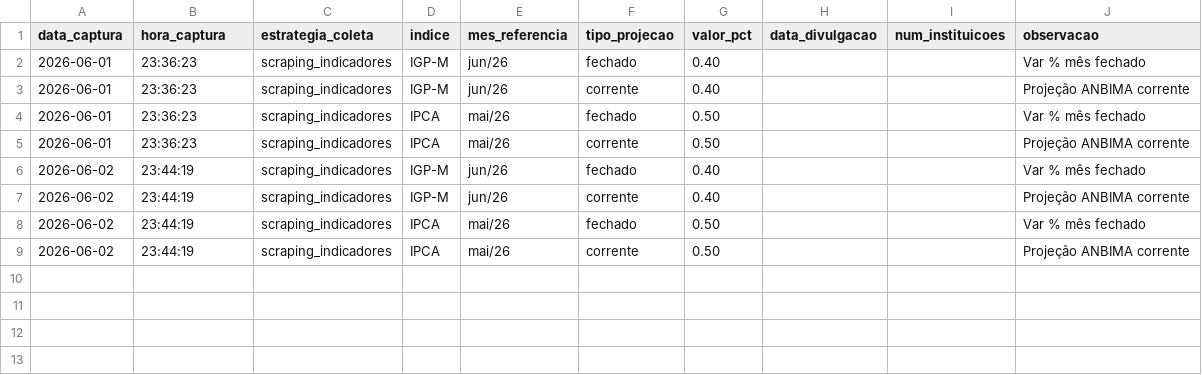
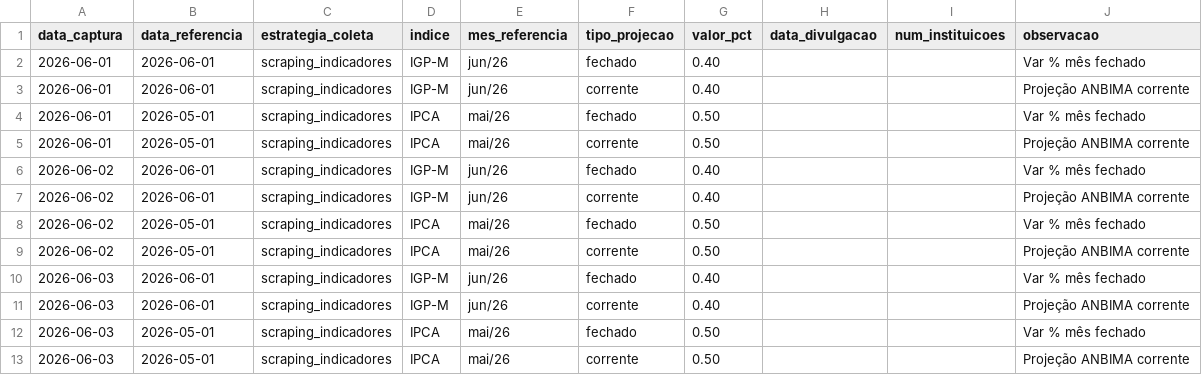
Before and after one commit to PulseDataLabs/PulseFlat, a CSV file: data/anbima_projecoes.csv, drawn as a sheet.

Commit message:
feat(scrapers): adicionar data_referencia ao anbima_projecoes, configurar b3_etfs como nao acumulativo e carteiras individuais como acumulativas

```diff
--- a/data/anbima_projecoes.csv
+++ b/data/anbima_projecoes.csv
@@ -1,9 +1,13 @@
-data_captura,hora_captura,estrategia_coleta,indice,mes_referencia,tipo_projecao,valor_pct,data_divulgacao,num_instituicoes,observacao
-2026-06-01,23:36:23,scraping_indicadores,IGP-M,jun/26,fechado,0.40,,,Var % mês fechado
-2026-06-01,23:36:23,scraping_indicadores,IGP-M,jun/26,corrente,0.40,,,Projeção ANBIMA corrente
-2026-06-01,23:36:23,scraping_indicadores,IPCA,mai/26,fechado,0.50,,,Var % mês fechado
-2026-06-01,23:36:23,scraping_indicadores,IPCA,mai/26,corrente,0.50,,,Projeção ANBIMA corrente
-2026-06-02,23:44:19,scraping_indicadores,IGP-M,jun/26,fechado,0.40,,,Var % mês fechado
-2026-06-02,23:44:19,scraping_indicadores,IGP-M,jun/26,corrente,0.40,,,Projeção ANBIMA corrente
-2026-06-02,23:44:19,scraping_indicadores,IPCA,mai/26,fechado,0.50,,,Var % mês fechado
-2026-06-02,23:44:19,scraping_indicadores,IPCA,mai/26,corrente,0.50,,,Projeção ANBIMA corrente
+data_captura,data_referencia,estrategia_coleta,indice,mes_referencia,tipo_projecao,valor_pct,data_divulgacao,num_instituicoes,observacao
+2026-06-01,2026-06-01,scraping_indicadores,IGP-M,jun/26,fechado,0.40,,,Var % mês fechado
+2026-06-01,2026-06-01,scraping_indicadores,IGP-M,jun/26,corrente,0.40,,,Projeção ANBIMA corrente
+2026-06-01,2026-05-01,scraping_indicadores,IPCA,mai/26,fechado,0.50,,,Var % mês fechado
+2026-06-01,2026-05-01,scraping_indicadores,IPCA,mai/26,corrente,0.50,,,Projeção ANBIMA corrente
+2026-06-02,2026-06-01,scraping_indicadores,IGP-M,jun/26,fechado,0.40,,,Var % mês fechado
+2026-06-02,2026-06-01,scraping_indicadores,IGP-M,jun/26,corrente,0.40,,,Projeção ANBIMA corrente
+2026-06-02,2026-05-01,scraping_indicadores,IPCA,mai/26,fechado,0.50,,,Var % mês fechado
+2026-06-02,2026-05-01,scraping_indicadores,IPCA,mai/26,corrente,0.50,,,Projeção ANBIMA corrente
+2026-06-03,2026-06-01,scraping_indicadores,IGP-M,jun/26,fechado,0.40,,,Var % mês fechado
+2026-06-03,2026-06-01,scraping_indicadores,IGP-M,jun/26,corrente,0.40,,,Projeção ANBIMA corrente
+2026-06-03,2026-05-01,scraping_indicadores,IPCA,mai/26,fechado,0.50,,,Var % mês fechado
+2026-06-03,2026-05-01,scraping_indicadores,IPCA,mai/26,corrente,0.50,,,Projeção ANBIMA corrente
```
Also changed, not shown: 9 other files.
